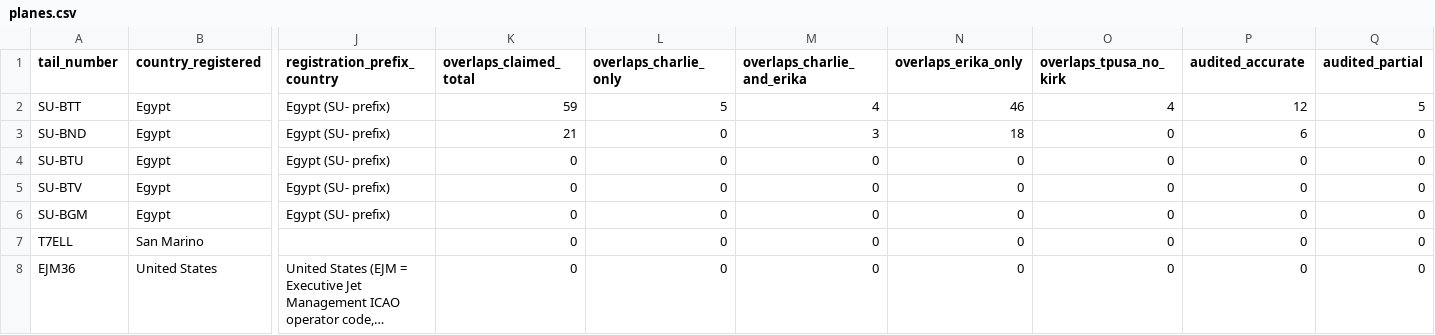
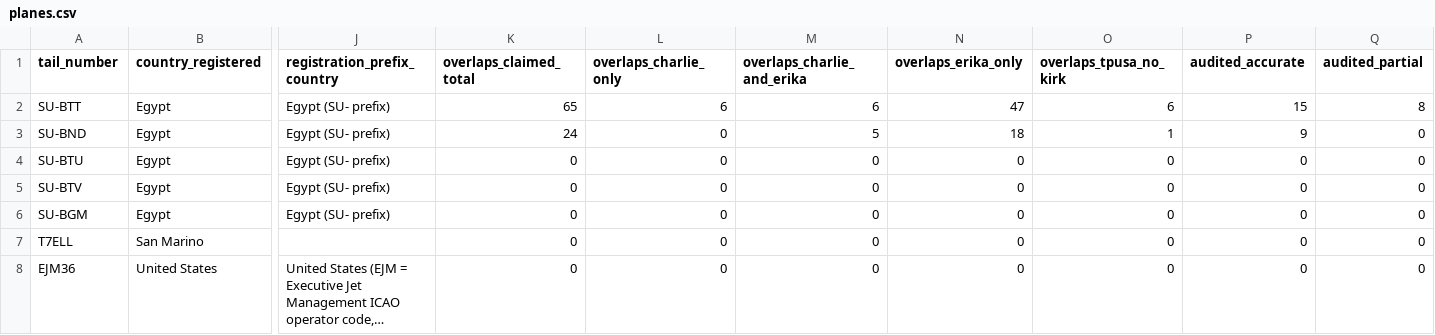
Before and after one commit to ACT3ai/charlie-kirk, a CSV file: site/docs/Planes/following/planes.csv, drawn as a sheet; only a part is shown, gaps mark what is left out; long unchanged cells end in …; the diff names each change by its address in the sheet, - before the commit and + after, or states it on an @@ line.

```diff
--- a/site/docs/Planes/following/planes.csv
+++ b/site/docs/Planes/following/planes.csv
-K2 (overlaps_claimed_total): 59
+K2 (overlaps_claimed_total): 65
-L2 (overlaps_charlie_only): 5
+L2 (overlaps_charlie_only): 6
-M2 (overlaps_charlie_and_erika): 4
+M2 (overlaps_charlie_and_erika): 6
-N2 (overlaps_erika_only): 46
+N2 (overlaps_erika_only): 47
-O2 (overlaps_tpusa_no_kirk): 4
+O2 (overlaps_tpusa_no_kirk): 6
-P2 (audited_accurate): 12
+P2 (audited_accurate): 15
-Q2 (audited_partial): 5
+Q2 (audited_partial): 8
-K3 (overlaps_claimed_total): 21
+K3 (overlaps_claimed_total): 24
-M3 (overlaps_charlie_and_erika): 3
+M3 (overlaps_charlie_and_erika): 5
-O3 (overlaps_tpusa_no_kirk): 0
+O3 (overlaps_tpusa_no_kirk): 1
-P3 (audited_accurate): 6
+P3 (audited_accurate): 9
```
Also changed, not shown: site/docs/Planes/following/flights.csv, site/docs/Planes/following/tpusa_events.csv, 10 other files.
